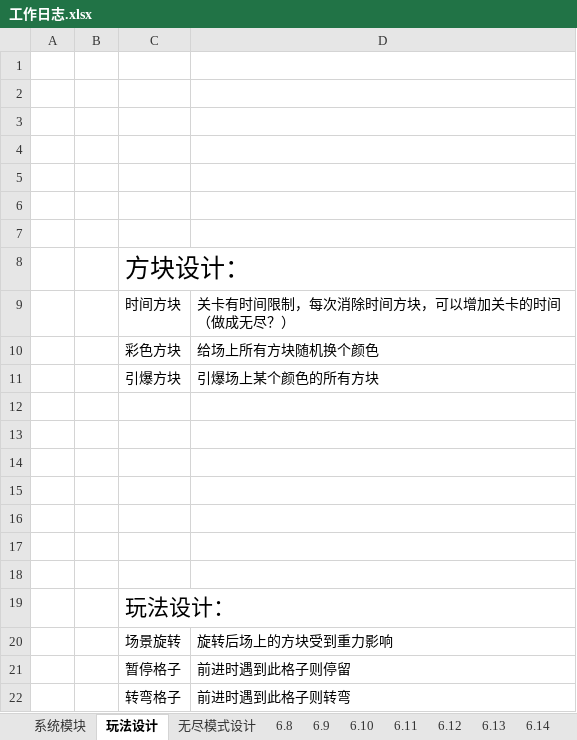
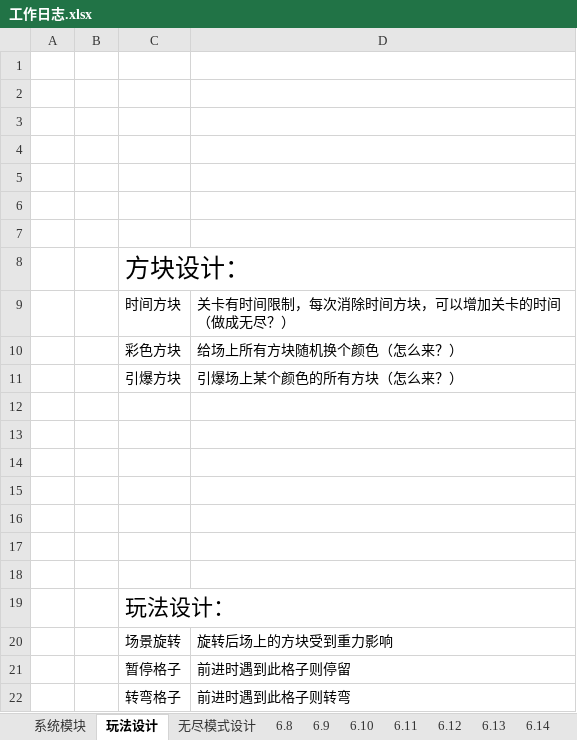
Before and after one commit to liujin-max/WxGame, an Excel workbook: 口袋猫猫/工作日志.xlsx, sheet 玩法设计, drawn as a sheet; values as stored, in another font and other column widths than the file's, no borders; the diff names each change by its address in the sheet, - before the commit and + after, or states it on an @@ line.

```diff
--- a/口袋猫猫/工作日志.xlsx (sheet 玩法设计)
+++ b/口袋猫猫/工作日志.xlsx (sheet 玩法设计)
-D10: 给场上所有方块随机换个颜色
+D10: 给场上所有方块随机换个颜色（怎么来？）
-D11: 引爆场上某个颜色的所有方块
+D11: 引爆场上某个颜色的所有方块（怎么来？）
```
Also changed, not shown: sheet 6.18, sheet 系统模块, sheet 无尽模式设计, 11 other files.
